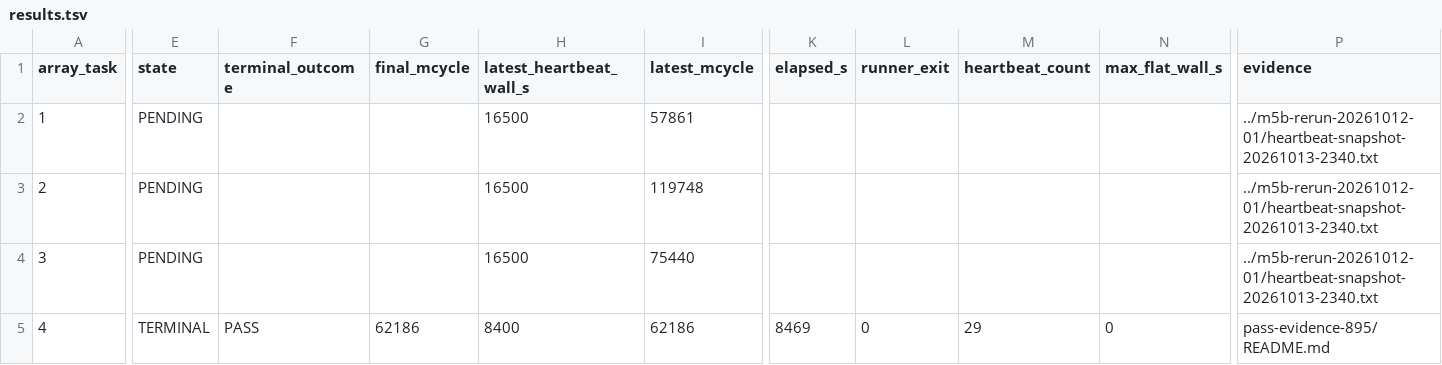
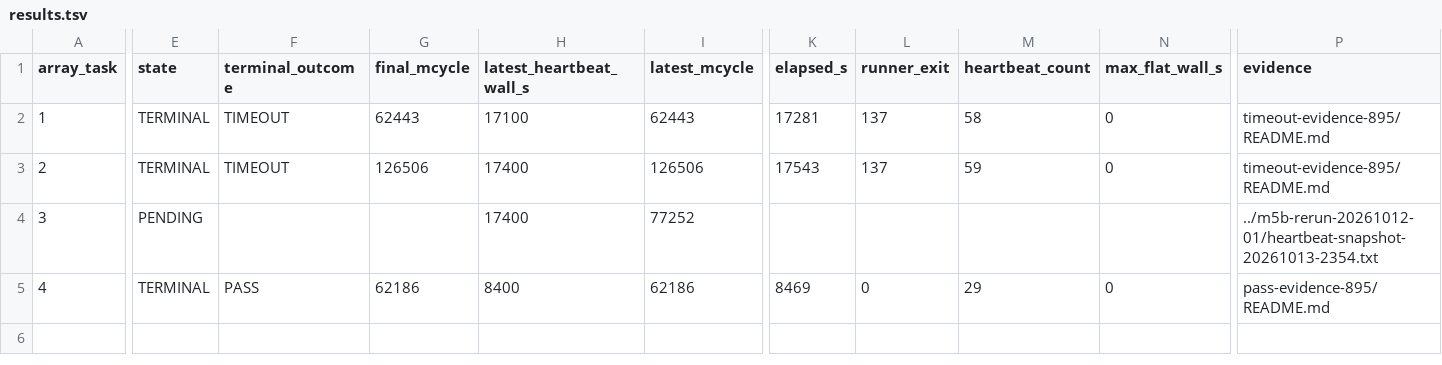
Before and after one commit to QD-EDA/qd-bfm, a TSV file: evidence/caliptra-bfm-top-firmware-wave1-c339-20261012/cancelled-reruns-c339-20261013-01/results.tsv, drawn as a sheet; only a part is shown, gaps mark what is left out; the diff covers the shown part only; the diff names each change by its address in the sheet, - before the commit and + after, or states it on an @@ line.

Commit message:
docs: record fresh array 895 timeout results

```diff
--- a/evidence/caliptra-bfm-top-firmware-wave1-c339-20261012/cancelled-reruns-c339-20261013-01/results.tsv
+++ b/evidence/caliptra-bfm-top-firmware-wave1-c339-20261012/cancelled-reruns-c339-20261013-01/results.tsv
-E2:E3 (state): PENDING
+E2:E3 (state): TERMINAL
-F2:F3 (terminal_outcome): (empty)
+F2:F3 (terminal_outcome): TIMEOUT
-G2 (final_mcycle): (empty)
+G2 (final_mcycle): 62443
-H2 (latest_heartbeat_wall_s): 16500
+H2 (latest_heartbeat_wall_s): 17100
-I2 (latest_mcycle): 57861
+I2 (latest_mcycle): 62443
-K2 (elapsed_s): (empty)
+K2 (elapsed_s): 17281
-L2:L3 (runner_exit): (empty)
+L2:L3 (runner_exit): 137
-M2 (heartbeat_count): (empty)
+M2 (heartbeat_count): 58
-N2:N3 (max_flat_wall_s): (empty)
+N2:N3 (max_flat_wall_s): 0
-P2:P3 (evidence): ../m5b-rerun-20261012-01/heartbeat-snapshot-20261013-2340.txt
+P2:P3 (evidence): timeout-evidence-895/README.md
-G3 (final_mcycle): (empty)
+G3 (final_mcycle): 126506
-H3:H4 (latest_heartbeat_wall_s): 16500
+H3:H4 (latest_heartbeat_wall_s): 17400
-I3 (latest_mcycle): 119748
+I3 (latest_mcycle): 126506
-K3 (elapsed_s): (empty)
+K3 (elapsed_s): 17543
-M3 (heartbeat_count): (empty)
+M3 (heartbeat_count): 59
-I4 (latest_mcycle): 75440
+I4 (latest_mcycle): 77252
-P4 (evidence): ../m5b-rerun-20261012-01/heartbeat-snapshot-20261013-2340.txt
+P4 (evidence): ../m5b-rerun-20261012-01/heartbeat-snapshot-20261013-2354.txt
```
Also changed, not shown: 2 edited cells elsewhere in this file, 40 other files.
